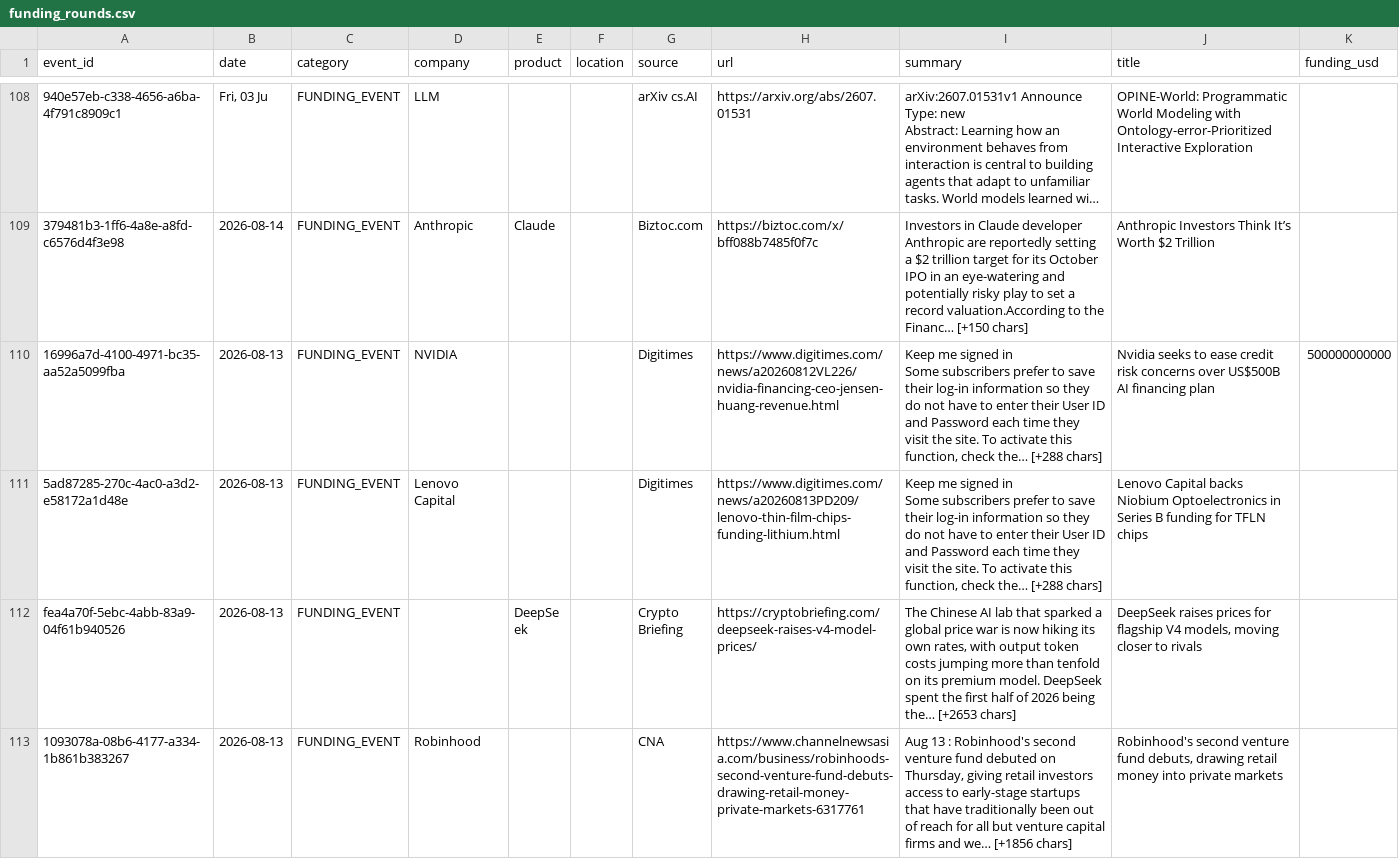
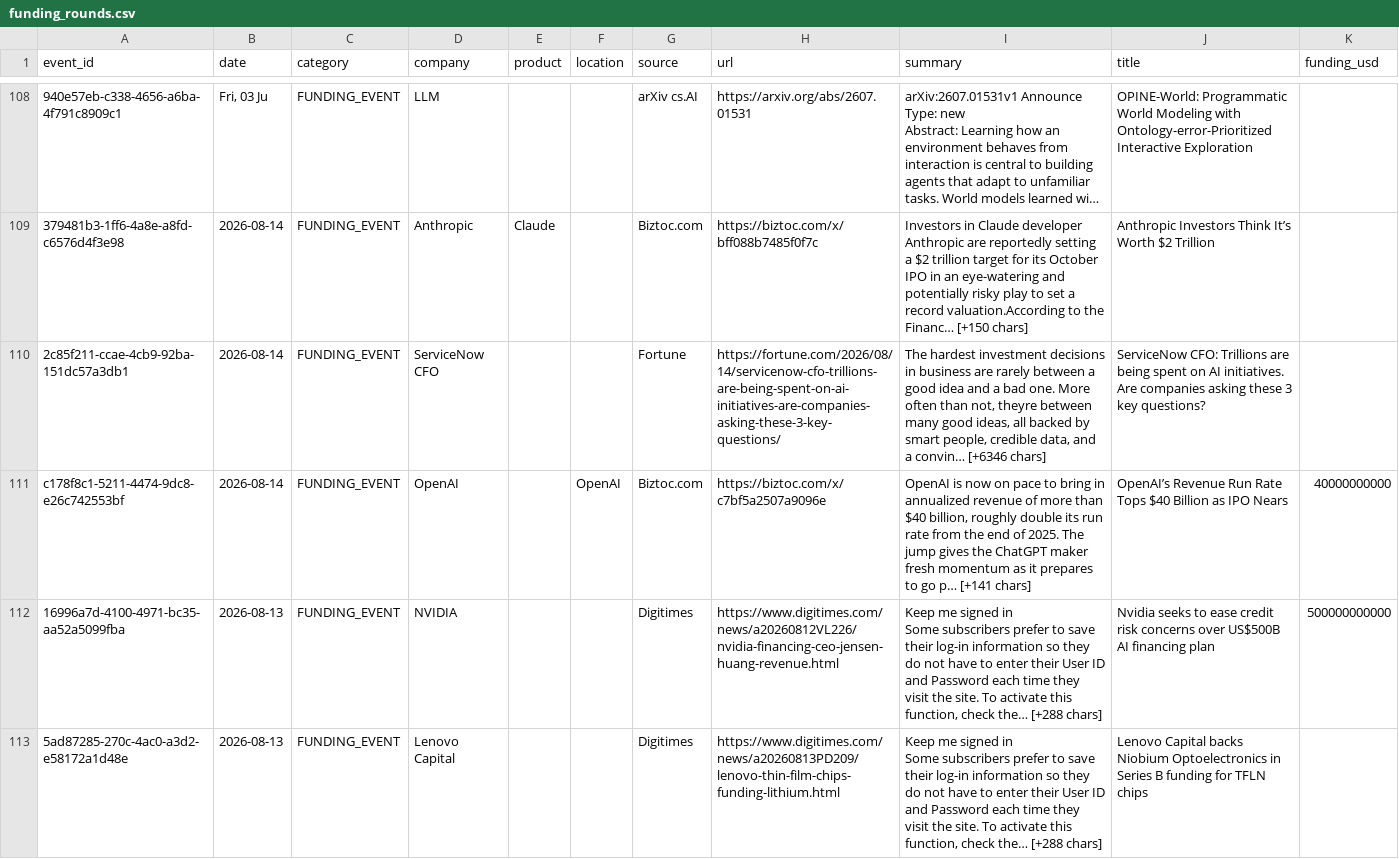
Before and after one commit to srikarreddyram/AI_radar, a CSV file: aggregated/funding_rounds.csv, drawn as a sheet; only a part is shown, gaps mark what is left out; the shorter side is filled out with more unchanged rows; long unchanged cells end in …; the diff names each change by its address in the sheet, - before the commit and + after, or states it on an @@ line.

```diff
--- a/aggregated/funding_rounds.csv
+++ b/aggregated/funding_rounds.csv
+row 110: 2c85f211-ccae-4cb9-92ba-151dc57a3db1 | 2026-08-14 | FUNDING_EVENT | ServiceNow CFO |  |  | Fortune | https://fortune.com/2026/08/14/servicenow-cfo-trillions-are-being-spent-on-ai-initiatives-are-companies-asking-these-3-key-questions/ | The hardest investment decisions in business are rarely between a good idea and a bad one. More often than not, theyre between many good ideas, all backed by smart people, credible data, and a convin… [+6346 chars] | ServiceNow CFO: Trillions are being spent on AI initiatives. Are companies asking these 3 key questions?
+row 111: c178f8c1-5211-4474-9dc8-e26c742553bf | 2026-08-14 | FUNDING_EVENT | OpenAI |  | OpenAI | Biztoc.com | https://biztoc.com/x/c7bf5a2507a9096e | OpenAI is now on pace to bring in annualized revenue of more than $40 billion, roughly double its run rate from the end of 2025. The jump gives the ChatGPT maker fresh momentum as it prepares to go p… [+141 chars] | OpenAI’s Revenue Run Rate Tops $40 Billion as IPO Nears | 40000000000
```
Also changed, not shown: aggregated/datacenter_events.csv, aggregated/gpu_releases.csv, 3 other files.
